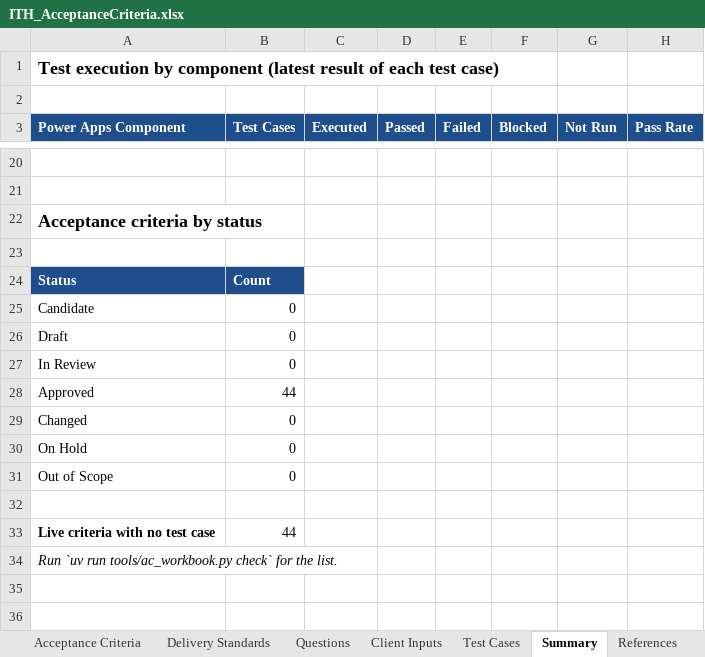
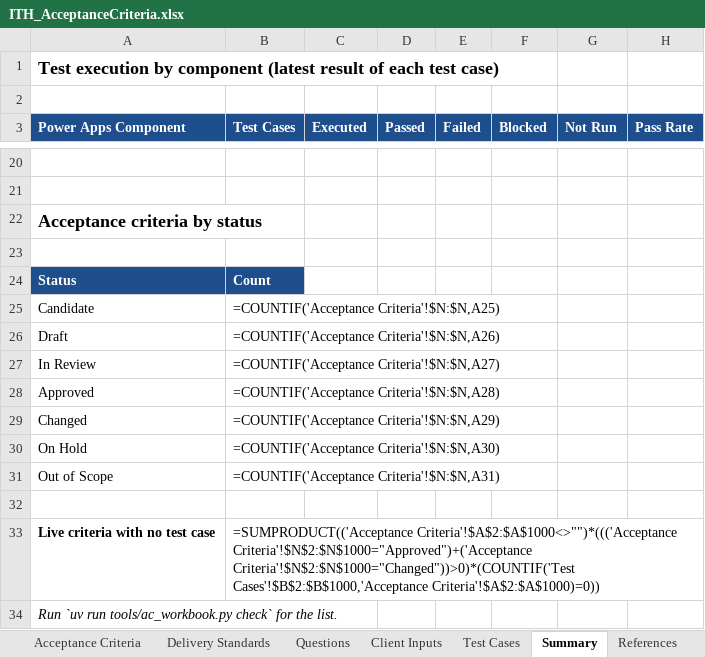
Before and after one commit to albinkuruvilla21/IT-Helpdesk, an Excel workbook: specs/acceptance-criteria/ITH_AcceptanceCriteria.xlsx, sheet Summary, drawn as a sheet; only a part is shown, gaps mark what is left out; values as stored, in another font and other column widths than the file's, no borders; formulas without a stored value are shown as written; the diff covers the shown part only; the diff names each change by its address in the sheet, - before the commit and + after, or states it on an @@ line.

Commit message:
G10: test cases

```diff
--- a/specs/acceptance-criteria/ITH_AcceptanceCriteria.xlsx (sheet Summary)
+++ b/specs/acceptance-criteria/ITH_AcceptanceCriteria.xlsx (sheet Summary)
-B25 (Test Cases): 0
+B25 (Test Cases): =COUNTIF('Acceptance Criteria'!$N:$N,A25)
-B26 (Test Cases): 0
+B26 (Test Cases): =COUNTIF('Acceptance Criteria'!$N:$N,A26)
-B27 (Test Cases): 0
+B27 (Test Cases): =COUNTIF('Acceptance Criteria'!$N:$N,A27)
-B28 (Test Cases): 44
+B28 (Test Cases): =COUNTIF('Acceptance Criteria'!$N:$N,A28)
-B29 (Test Cases): 0
+B29 (Test Cases): =COUNTIF('Acceptance Criteria'!$N:$N,A29)
-B30 (Test Cases): 0
+B30 (Test Cases): =COUNTIF('Acceptance Criteria'!$N:$N,A30)
-B31 (Test Cases): 0
+B31 (Test Cases): =COUNTIF('Acceptance Criteria'!$N:$N,A31)
-B33 (Test Cases): 44
+B33 (Test Cases): =SUMPRODUCT(('Acceptance Criteria'!$A$2:$A$1000<>"")*((('Acceptance Criteria'!$N$2:$N$1000="Approved")+('Acceptance Criteria'!$N$2:$N$1000="Changed"))>0)*(COUNTIF('Test Cases'!$B$2:$B$1000,'Acceptance Criteria'!$A$2:$A$1000)=0))
```
Also changed, not shown: 112 edited cells elsewhere in this sheet, sheet Test Cases, 1 other file.
